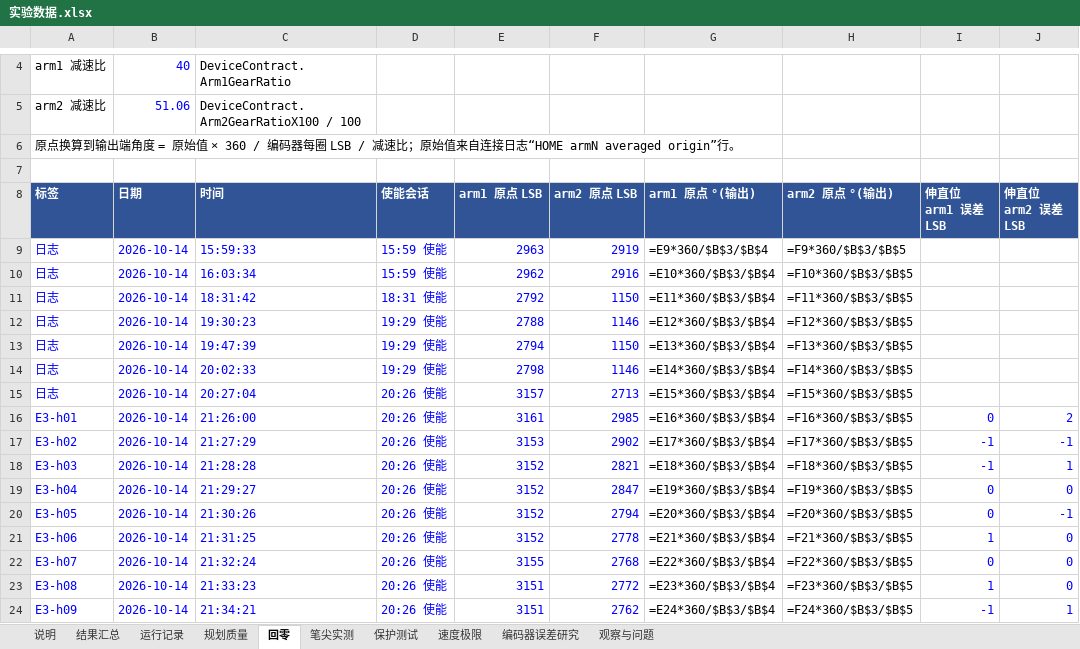
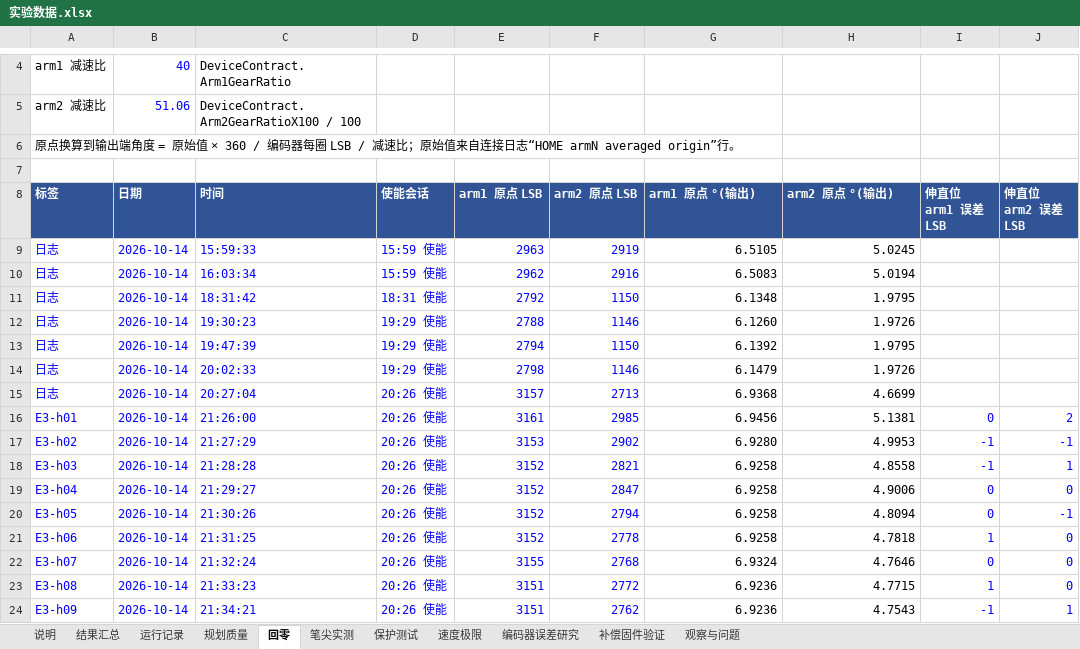
Before and after one commit to AGI-Junkie/792-AS5045, an Excel workbook: experiments/实验数据.xlsx, sheet 回零, drawn as a sheet; only a part is shown, gaps mark what is left out; values as stored, in another font and other column widths than the file's, no borders; formulas without a stored value are shown as written; the diff covers the shown part only; the diff names each change by its address in the sheet, - before the commit and + after, or states it on an @@ line.

```diff
--- a/experiments/实验数据.xlsx (sheet 回零)
+++ b/experiments/实验数据.xlsx (sheet 回零)
+sheet tab: 补偿固件验证
-G9 (arm1 原点 °(输出)): =E9*360/$B$3/$B$4
+G9 (arm1 原点 °(输出)): 6.5105
-H9 (arm2 原点 °(输出)): =F9*360/$B$3/$B$5
+H9 (arm2 原点 °(输出)): 5.0245
-G10 (arm1 原点 °(输出)): =E10*360/$B$3/$B$4
+G10 (arm1 原点 °(输出)): 6.5083
-H10 (arm2 原点 °(输出)): =F10*360/$B$3/$B$5
+H10 (arm2 原点 °(输出)): 5.0194
-G11 (arm1 原点 °(输出)): =E11*360/$B$3/$B$4
+G11 (arm1 原点 °(输出)): 6.1348
-H11 (arm2 原点 °(输出)): =F11*360/$B$3/$B$5
+H11 (arm2 原点 °(输出)): 1.9795
-G12 (arm1 原点 °(输出)): =E12*360/$B$3/$B$4
+G12 (arm1 原点 °(输出)): 6.1260
-H12 (arm2 原点 °(输出)): =F12*360/$B$3/$B$5
+H12 (arm2 原点 °(输出)): 1.9726
-G13 (arm1 原点 °(输出)): =E13*360/$B$3/$B$4
+G13 (arm1 原点 °(输出)): 6.1392
-H13 (arm2 原点 °(输出)): =F13*360/$B$3/$B$5
+H13 (arm2 原点 °(输出)): 1.9795
-G14 (arm1 原点 °(输出)): =E14*360/$B$3/$B$4
+G14 (arm1 原点 °(输出)): 6.1479
-H14 (arm2 原点 °(输出)): =F14*360/$B$3/$B$5
+H14 (arm2 原点 °(输出)): 1.9726
-G15 (arm1 原点 °(输出)): =E15*360/$B$3/$B$4
+G15 (arm1 原点 °(输出)): 6.9368
-H15 (arm2 原点 °(输出)): =F15*360/$B$3/$B$5
+H15 (arm2 原点 °(输出)): 4.6699
-G16 (arm1 原点 °(输出)): =E16*360/$B$3/$B$4
+G16 (arm1 原点 °(输出)): 6.9456
-H16 (arm2 原点 °(输出)): =F16*360/$B$3/$B$5
+H16 (arm2 原点 °(输出)): 5.1381
-G17 (arm1 原点 °(输出)): =E17*360/$B$3/$B$4
+G17 (arm1 原点 °(输出)): 6.9280
-H17 (arm2 原点 °(输出)): =F17*360/$B$3/$B$5
+H17 (arm2 原点 °(输出)): 4.9953
-G18 (arm1 原点 °(输出)): =E18*360/$B$3/$B$4
+G18 (arm1 原点 °(输出)): 6.9258
-H18 (arm2 原点 °(输出)): =F18*360/$B$3/$B$5
+H18 (arm2 原点 °(输出)): 4.8558
-G19 (arm1 原点 °(输出)): =E19*360/$B$3/$B$4
+G19 (arm1 原点 °(输出)): 6.9258
-H19 (arm2 原点 °(输出)): =F19*360/$B$3/$B$5
+H19 (arm2 原点 °(输出)): 4.9006
-G20 (arm1 原点 °(输出)): =E20*360/$B$3/$B$4
+G20 (arm1 原点 °(输出)): 6.9258
-H20 (arm2 原点 °(输出)): =F20*360/$B$3/$B$5
+H20 (arm2 原点 °(输出)): 4.8094
-G21 (arm1 原点 °(输出)): =E21*360/$B$3/$B$4
+G21 (arm1 原点 °(输出)): 6.9258
-H21 (arm2 原点 °(输出)): =F21*360/$B$3/$B$5
+H21 (arm2 原点 °(输出)): 4.7818
-G22 (arm1 原点 °(输出)): =E22*360/$B$3/$B$4
+G22 (arm1 原点 °(输出)): 6.9324
-H22 (arm2 原点 °(输出)): =F22*360/$B$3/$B$5
+H22 (arm2 原点 °(输出)): 4.7646
-G23 (arm1 原点 °(输出)): =E23*360/$B$3/$B$4
+G23 (arm1 原点 °(输出)): 6.9236
-H23 (arm2 原点 °(输出)): =F23*360/$B$3/$B$5
+H23 (arm2 原点 °(输出)): 4.7715
-G24 (arm1 原点 °(输出)): =E24*360/$B$3/$B$4
+G24 (arm1 原点 °(输出)): 6.9236
-H24 (arm2 原点 °(输出)): =F24*360/$B$3/$B$5
+H24 (arm2 原点 °(输出)): 4.7543
```
Also changed, not shown: 24 edited cells elsewhere in this sheet, sheet 结果汇总, sheet 规划质量, sheet 速度极限, sheet 运行记录, sheet 笔尖实测, sheet 保护测试, 1 more sheet.
